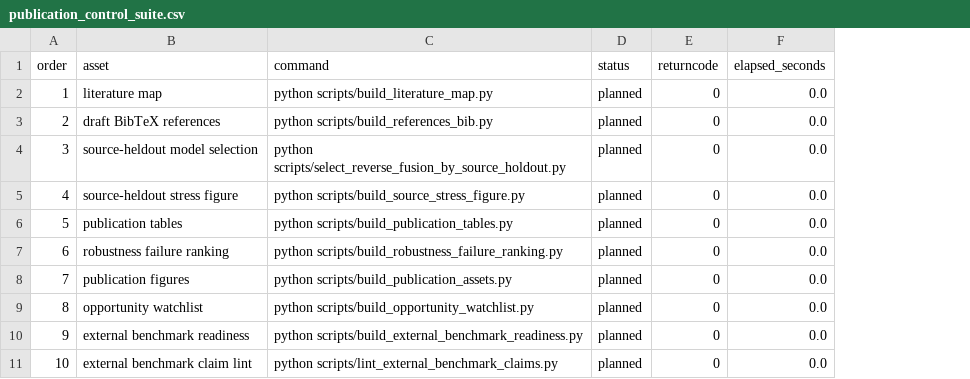
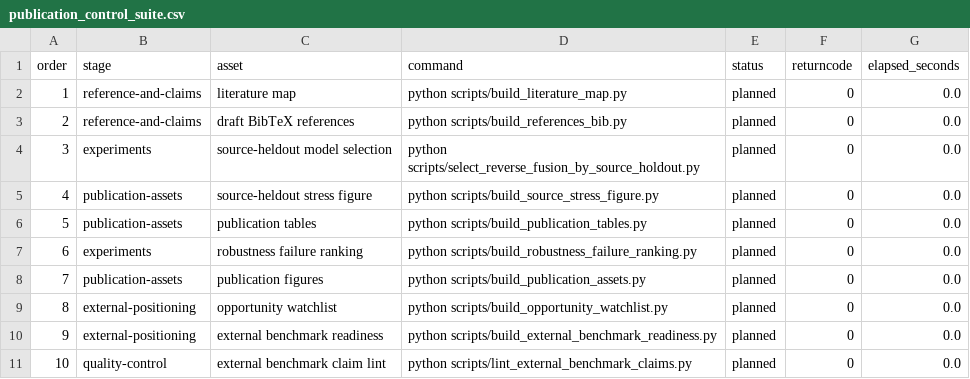
Before and after one commit to DrStrangel0ve/ai-image-forensics-comparison, a CSV file: reports/assets/publication_control_suite.csv, drawn as a sheet; only a part is shown; the diff names each change by its address in the sheet, - before the commit and + after, or states it on an @@ line.

Commit message:
Summarize publication control command mix

```diff
--- a/reports/assets/publication_control_suite.csv
+++ b/reports/assets/publication_control_suite.csv
+column B (stage), rows 2-11: reference-and-claims | reference-and-claims | experiments | publication-assets | publication-assets | experiments | publication-assets | external-positioning | external-positioning | quality-control
```
Also changed, not shown: reports/assets/submission_packet_manifest.csv, 3 other files.
